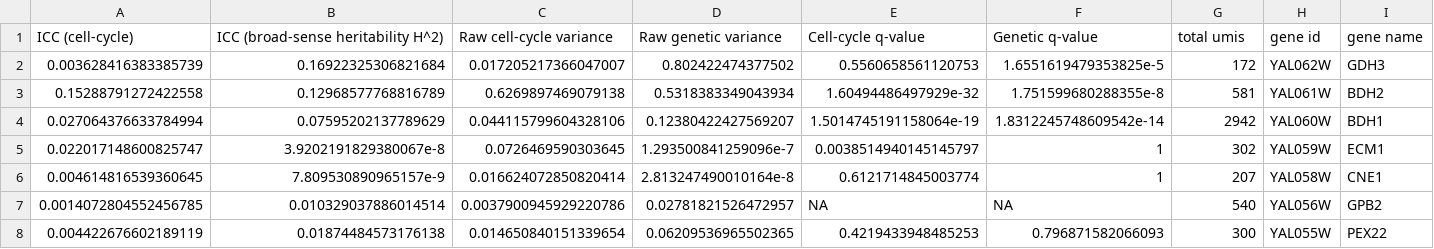
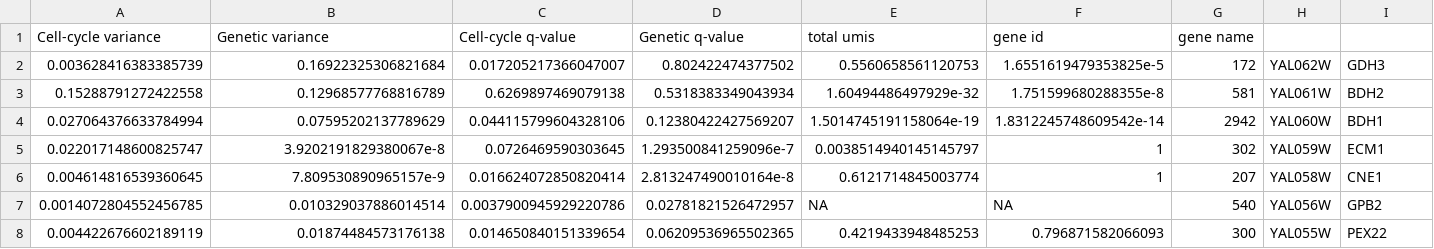
Before and after one commit to theboocock/yeast_single_cell_post_mapping_analysis, a TSV file: tables/s5.tsv, drawn as a sheet; only a part is shown; removed rows and columns are numbered as before the commit, all else as after; the diff names each change by its address in the sheet, - before the commit and + after, or states it on an @@ line.

```diff
--- a/tables/s5.tsv
+++ b/tables/s5.tsv
-row 1: ICC (cell-cycle) | ICC (broad-sense heritability H^2) | Raw cell-cycle variance | Raw genetic variance | Cell-cycle q-value | Genetic q-value | total umis | gene id | gene name
+row 1: Cell-cycle variance | Genetic variance | Cell-cycle q-value | Genetic q-value | total umis | gene id | gene name
```
Also changed, not shown: 24 other files.
